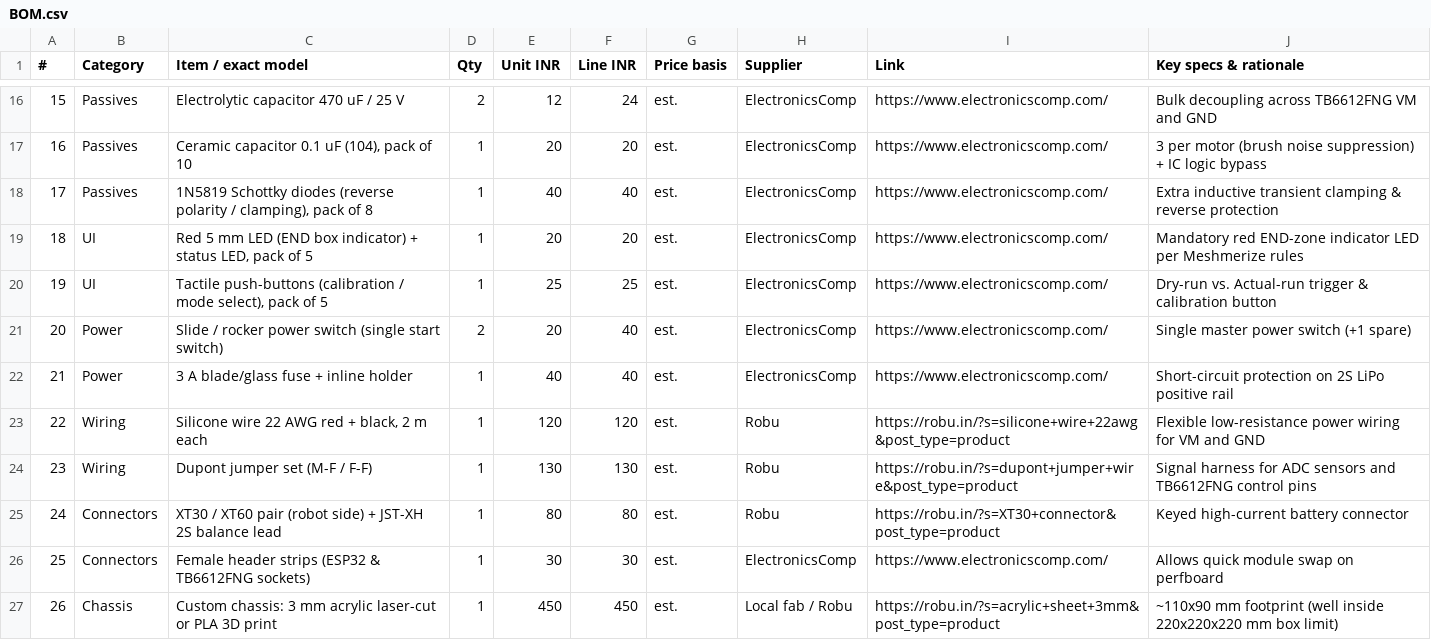
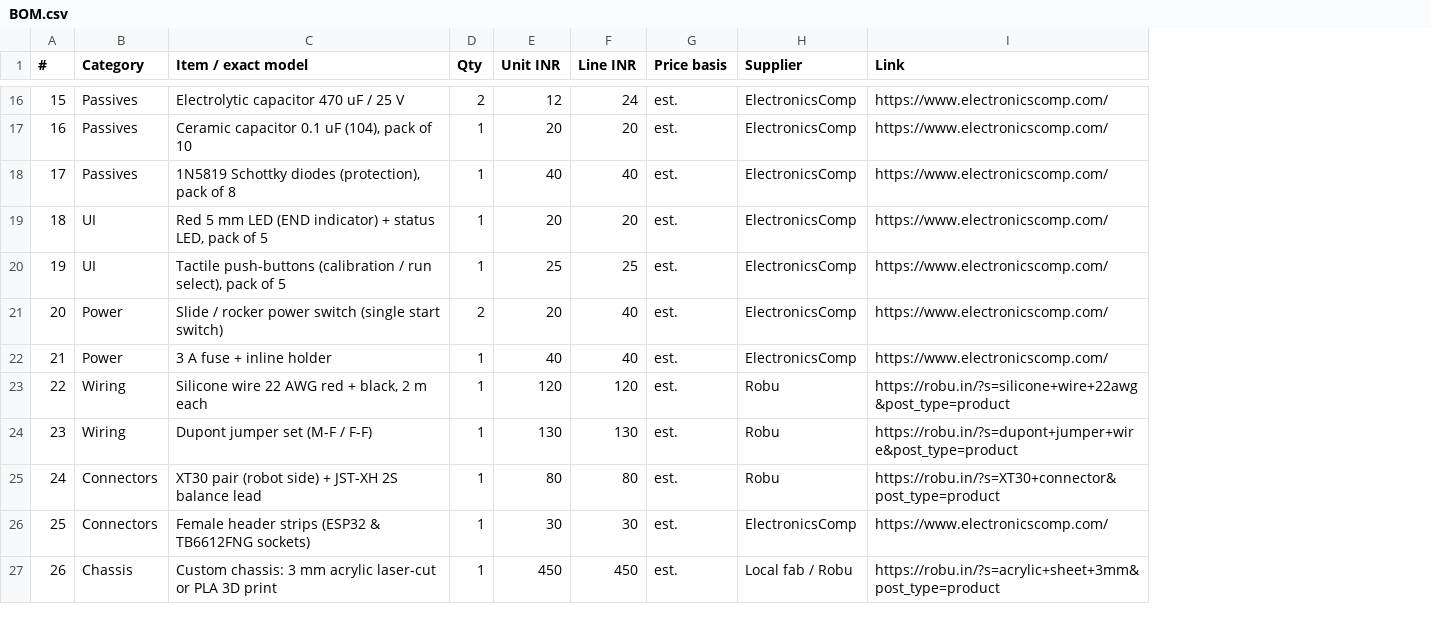
Before and after one commit to devtomar77t/Project-X-Selection-Tasks, a CSV file: Line-Maze-Solver/lms_repo/BOM/BOM.csv, drawn as a sheet; only a part is shown, gaps mark what is left out; removed rows and columns are numbered as before the commit, all else as after; the diff covers the shown part only; the diff names each change by its address in the sheet, - before the commit and + after, or states it on an @@ line.

```diff
--- a/Line-Maze-Solver/lms_repo/BOM/BOM.csv
+++ b/Line-Maze-Solver/lms_repo/BOM/BOM.csv
-column J (Key specs & rationale), rows 16-27: Bulk decoupling across TB6612FNG VM and GND | 3 per motor (brush noise suppression) + IC logic bypass | Extra inductive transient clamping & reverse protection | Mandatory red END-zone indicator LED per Meshmerize rules | Dry-run vs. Actual-run trigger & calibration button | Single master power switch (+1 spare) | Short-circuit protection on 2S LiPo positive rail | Flexible low-resistance power wiring for VM and GND | Signal harness for ADC sensors and TB6612FNG control pins | Keyed high-current battery connector | Allows quick module swap on perfboard | ~110x90 mm footprint (well inside 220x220x220 mm box limit)
-C18 (Item / exact model): …Schottky diodes (reverse polarity / clamping), pack of…
+C18 (Item / exact model): …Schottky diodes (protection), pack of…
-C19 (Item / exact model): …LED (END box indicator) +…
+C19 (Item / exact model): …LED (END indicator) +…
-C20 (Item / exact model): …(calibration / mode select), pack…
+C20 (Item / exact model): …(calibration / run select), pack…
-C22 (Item / exact model): 3 A blade/glass fuse + inline holder
+C22 (Item / exact model): 3 A fuse + inline holder
-C25 (Item / exact model): XT30 / XT60 pair (robot…
+C25 (Item / exact model): XT30 pair (robot…
```
Also changed, not shown: 1 added row and 5 edited cells elsewhere in this file, 2 other files.
